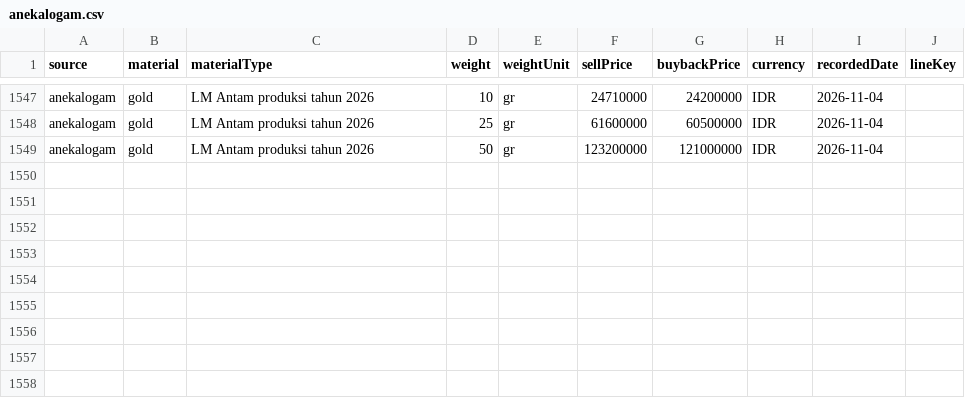
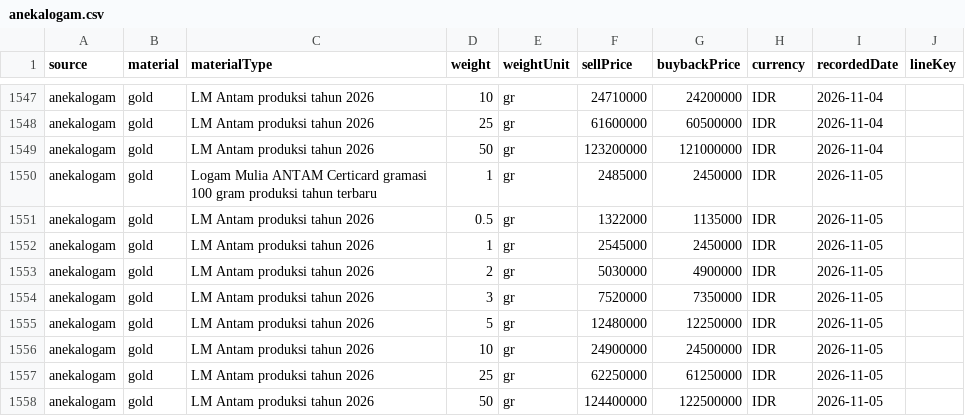
Before and after one commit to iamutaki/logam-mulia-api, a CSV file: backup/prices/anekalogam.csv, drawn as a sheet; only a part is shown, gaps mark what is left out; the diff names each change by its address in the sheet, - before the commit and + after, or states it on an @@ line.

```diff
--- a/backup/prices/anekalogam.csv
+++ b/backup/prices/anekalogam.csv
+row 1550: anekalogam | gold | Logam Mulia ANTAM Certicard gramasi 100 gram produksi tahun terbaru | 1 | gr | 2485000 | 2450000 | IDR | 2026-11-05
+row 1551: anekalogam | gold | LM Antam produksi tahun 2026 | 0.5 | gr | 1322000 | 1135000 | IDR | 2026-11-05
+row 1552: anekalogam | gold | LM Antam produksi tahun 2026 | 1 | gr | 2545000 | 2450000 | IDR | 2026-11-05
+row 1553: anekalogam | gold | LM Antam produksi tahun 2026 | 2 | gr | 5030000 | 4900000 | IDR | 2026-11-05
+row 1554: anekalogam | gold | LM Antam produksi tahun 2026 | 3 | gr | 7520000 | 7350000 | IDR | 2026-11-05
+row 1555: anekalogam | gold | LM Antam produksi tahun 2026 | 5 | gr | 12480000 | 12250000 | IDR | 2026-11-05
+row 1556: anekalogam | gold | LM Antam produksi tahun 2026 | 10 | gr | 24900000 | 24500000 | IDR | 2026-11-05
+row 1557: anekalogam | gold | LM Antam produksi tahun 2026 | 25 | gr | 62250000 | 61250000 | IDR | 2026-11-05
+row 1558: anekalogam | gold | LM Antam produksi tahun 2026 | 50 | gr | 124400000 | 122500000 | IDR | 2026-11-05
```
Also changed, not shown: backup/prices/hargaemas-com.csv, backup/prices/hargaemas-net.csv, 8 other files.
